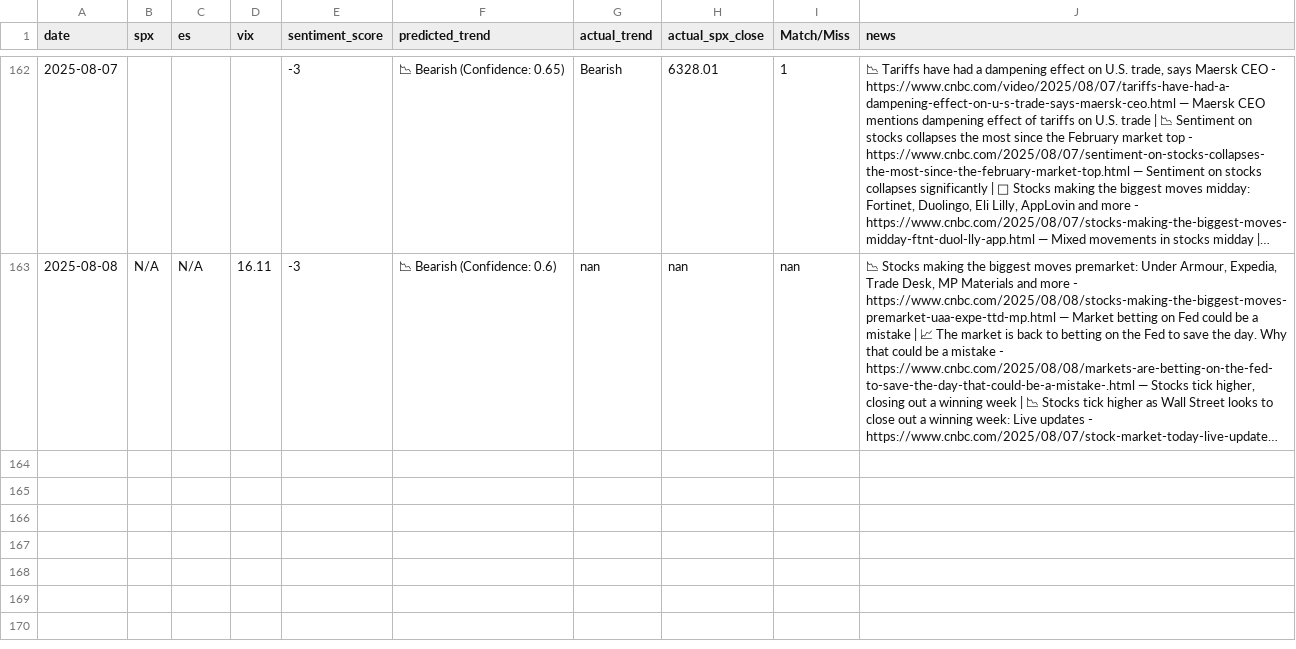
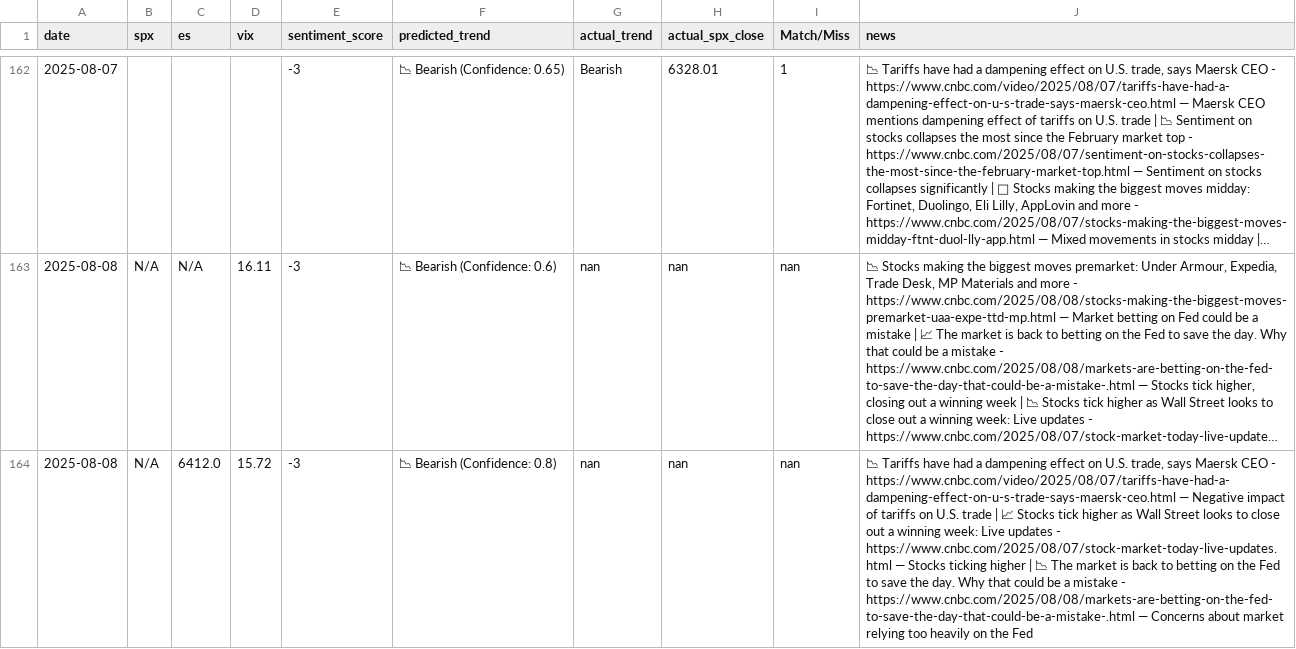
Before and after one commit to CDUS-Trading/Market-Alert-Bot-4, a CSV file: market_predictions.csv, drawn as a sheet; only a part is shown, gaps mark what is left out; long unchanged cells end in …; the diff names each change by its address in the sheet, - before the commit and + after, or states it on an @@ line.

```diff
--- a/market_predictions.csv
+++ b/market_predictions.csv
+row 164: 2025-08-08 | N/A | 6412.0 | 15.72 | -3 | 📉 Bearish (Confidence: 0.8) | nan | nan | nan | 📉 Tariffs have had a dampening effect on U.S. trade, says Maersk CEO - https://www.cnbc.com/video/2025/08/07/tariffs-have-had-a-dampening-effect-on-u-s-trade-says-maersk-ceo.html — Negative impact of tariffs on U.S. trade | 📈 Stocks tick higher as Wall Street looks to close out a winning week: Live updates - https://www.cnbc.com/2025/08/07/stock-market-today-live-updates.html — Stocks ticking higher | 📉 The market is back to betting on the Fed to save the day. Why that could be a mistake - https://www.cnbc.com/2025/08/08/markets-are-betting-on-the-fed-to-save-the-day-that-could-be-a-mistake-.html — Concerns about market relying too heavily on the Fed
```
